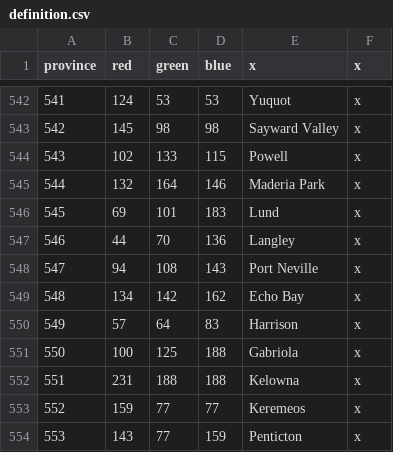
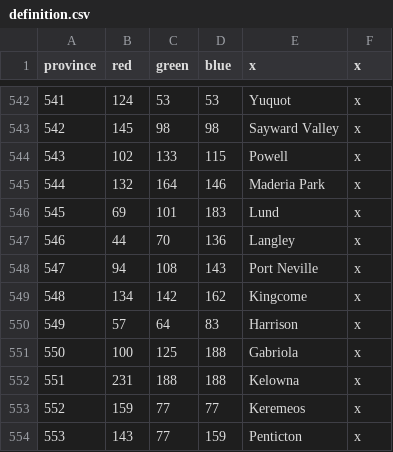
Before and after one commit to ShiatAli/JAtE, a CSV file: Just After the End/map/definition.csv, drawn as a sheet; only a part is shown, gaps mark what is left out.

```diff
--- a/Just After the End/map/definition.csv
+++ b/Just After the End/map/definition.csv
@@ -548,3 +548,3 @@ province;red;green;blue;x;x
 547;94;108;143;Port Neville;x
-548;134;142;162;Echo Bay;x
+548;134;142;162;Kingcome;x
 549;57;64;83;Harrison;x
```
Also changed, not shown: Just After the End/localisation/000_Barony_names.csv, Just After the End/localisation/000_County_names.csv, 25 other files.
